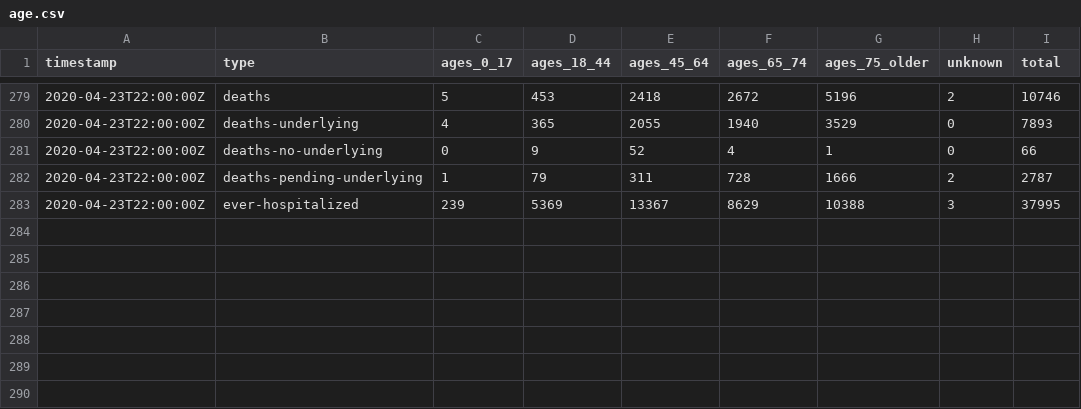
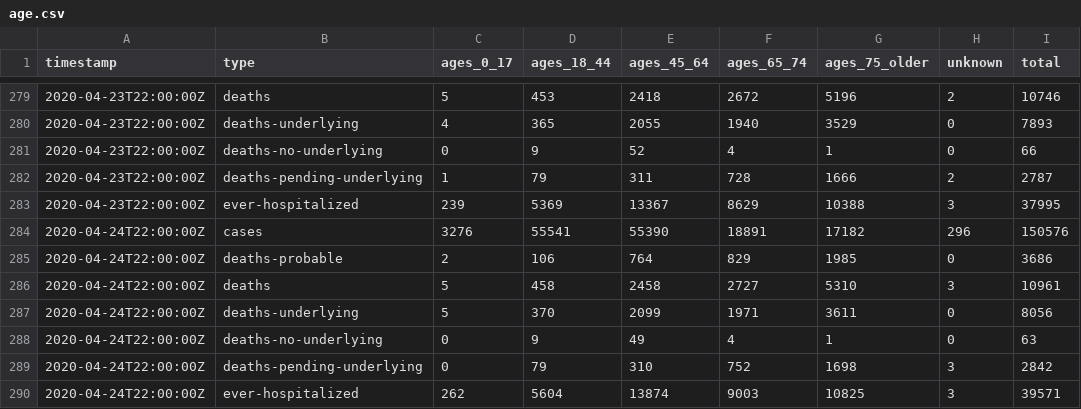
Before and after one commit to thecityny/covid-19-nyc-data, a CSV file: age.csv, drawn as a sheet; only a part is shown, gaps mark what is left out; the diff names each change by its address in the sheet, - before the commit and + after, or states it on an @@ line.

```diff
--- a/age.csv
+++ b/age.csv
+row 284: 2020-04-24T22:00:00Z | cases | 3276 | 55541 | 55390 | 18891 | 17182 | 296 | 150576
+row 285: 2020-04-24T22:00:00Z | deaths-probable | 2 | 106 | 764 | 829 | 1985 | 0 | 3686
+row 286: 2020-04-24T22:00:00Z | deaths | 5 | 458 | 2458 | 2727 | 5310 | 3 | 10961
+row 287: 2020-04-24T22:00:00Z | deaths-underlying | 5 | 370 | 2099 | 1971 | 3611 | 0 | 8056
+row 288: 2020-04-24T22:00:00Z | deaths-no-underlying | 0 | 9 | 49 | 4 | 1 | 0 | 63
+row 289: 2020-04-24T22:00:00Z | deaths-pending-underlying | 0 | 79 | 310 | 752 | 1698 | 3 | 2842
+row 290: 2020-04-24T22:00:00Z | ever-hospitalized | 262 | 5604 | 13874 | 9003 | 10825 | 3 | 39571
```
Also changed, not shown: borough.csv, gender.csv, 3 other files.
